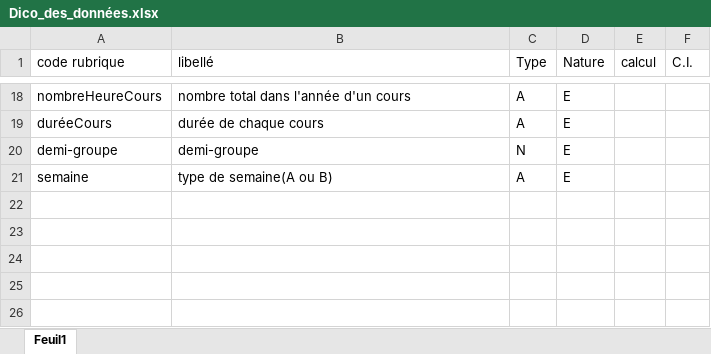
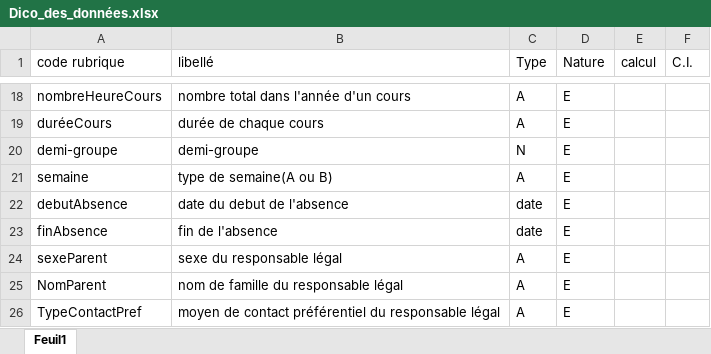
Before and after one commit to Sabibou/Projet_Systeme_Informations, an Excel workbook: Dico_des_données.xlsx, sheet Feuil1, drawn as a sheet; only a part is shown, gaps mark what is left out; values as stored, in another font and other column widths than the file's, no borders; the diff names each change by its address in the sheet, - before the commit and + after, or states it on an @@ line.

Commit message:
Replace Dico_des_données.xlsx

```diff
--- a/Dico_des_données.xlsx (sheet Feuil1)
+++ b/Dico_des_données.xlsx (sheet Feuil1)
+row 22: debutAbsence | date du debut de l'absence | date | E
+row 23: finAbsence | fin de l'absence | date | E
+row 24: sexeParent | sexe du responsable légal | A | E
+row 25: NomParent | nom de famille du responsable légal | A | E
+row 26: TypeContactPref | moyen de contact préférentiel du responsable légal | A | E
```
